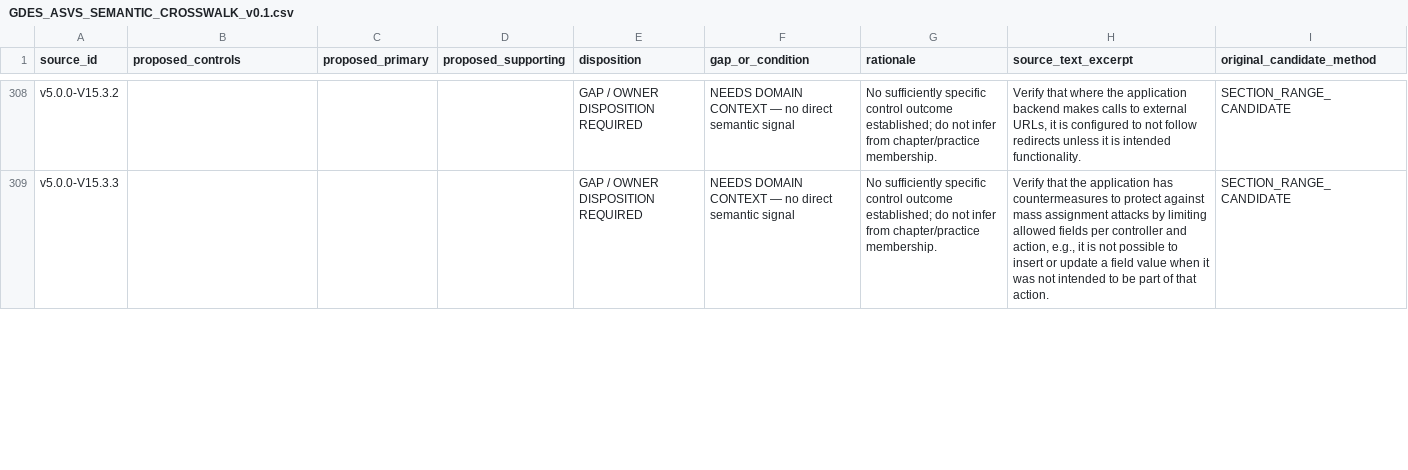
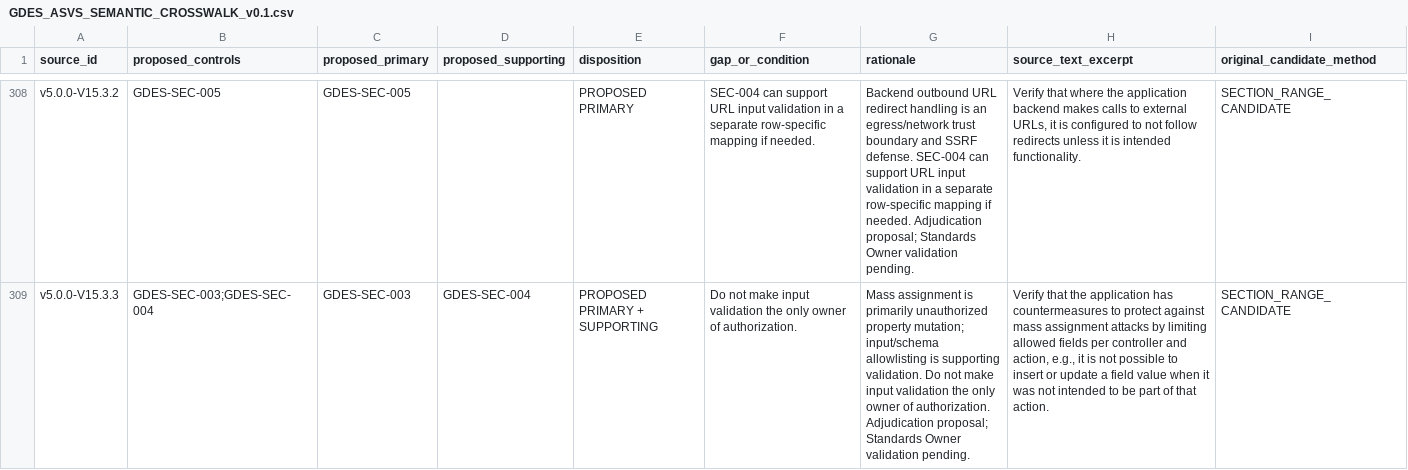
Before and after one commit to muchlisbstg/Full-stack-product-development, a CSV file: docs/registers/data/GDES_ASVS_SEMANTIC_CROSSWALK_v0.1.csv, drawn as a sheet; only a part is shown, gaps mark what is left out; the diff covers the shown part only; the diff names each change by its address in the sheet, - before the commit and + after, or states it on an @@ line.

Commit message:
docs(gdes): apply ASVS gap and mapping QA adjudication proposals

```diff
--- a/docs/registers/data/GDES_ASVS_SEMANTIC_CROSSWALK_v0.1.csv
+++ b/docs/registers/data/GDES_ASVS_SEMANTIC_CROSSWALK_v0.1.csv
-B308 (proposed_controls): (empty)
+B308 (proposed_controls): GDES-SEC-005
-C308 (proposed_primary): (empty)
+C308 (proposed_primary): GDES-SEC-005
-E308 (disposition): GAP / OWNER DISPOSITION REQUIRED
+E308 (disposition): PROPOSED PRIMARY
-F308 (gap_or_condition): NEEDS DOMAIN CONTEXT — no direct semantic signal
+F308 (gap_or_condition): SEC-004 can support URL input validation in a separate row-specific mapping if needed.
-G308 (rationale): No sufficiently specific control outcome established; do not infer from chapter/practice membership.
+G308 (rationale): Backend outbound URL redirect handling is an egress/network trust boundary and SSRF defense. SEC-004 can support URL input validation in a separate row-specific mapping if needed. Adjudication proposal; Standards Owner validation pending.
-B309 (proposed_controls): (empty)
+B309 (proposed_controls): GDES-SEC-003;GDES-SEC-004
-C309 (proposed_primary): (empty)
+C309 (proposed_primary): GDES-SEC-003
-D309 (proposed_supporting): (empty)
+D309 (proposed_supporting): GDES-SEC-004
-E309 (disposition): GAP / OWNER DISPOSITION REQUIRED
+E309 (disposition): PROPOSED PRIMARY + SUPPORTING
-F309 (gap_or_condition): NEEDS DOMAIN CONTEXT — no direct semantic signal
+F309 (gap_or_condition): Do not make input validation the only owner of authorization.
-G309 (rationale): No sufficiently specific control outcome established; do not infer from chapter/practice membership.
+G309 (rationale): Mass assignment is primarily unauthorized property mutation; input/schema allowlisting is supporting validation. Do not make input validation the only owner of authorization. Adjudication proposal; Standards Owner validation pending.
```
Also changed, not shown: 177 edited cells elsewhere in this file.
